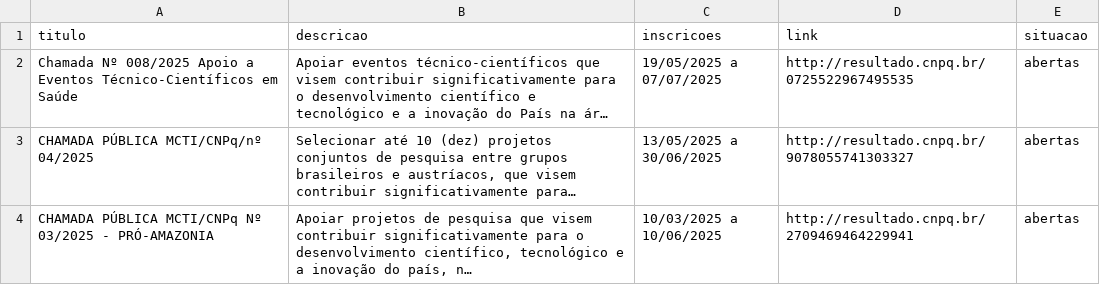
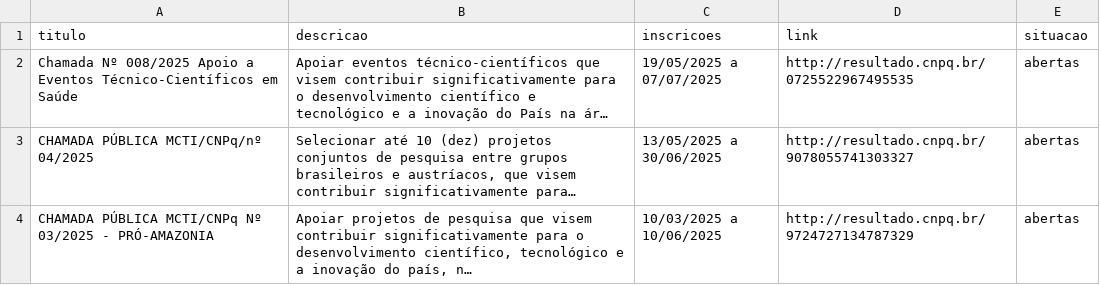
Before and after one commit to ReisLipe/SistemasMultimidia, a CSV file: src/Back/chamadas_cnpq.csv, drawn as a sheet; long unchanged cells end in …; the diff names each change by its address in the sheet, - before the commit and + after, or states it on an @@ line.

Commit message:
FEAT: Implementa Captura CNPQ
- Cria uma nova pastas para acomodar as strings do App
- Refatora IPEAService para melhor legibilidade do código
- Cria um enum para erros de Service
- Implementa os novos valores para BolsaModel

```diff
--- a/src/Back/chamadas_cnpq.csv
+++ b/src/Back/chamadas_cnpq.csv
-D4 (link): http://resultado.cnpq.br/2709469464229941
+D4 (link): http://resultado.cnpq.br/9724727134787329
```
Also changed, not shown: src/Back/bolsas_ipea.csv, 7 other files.
